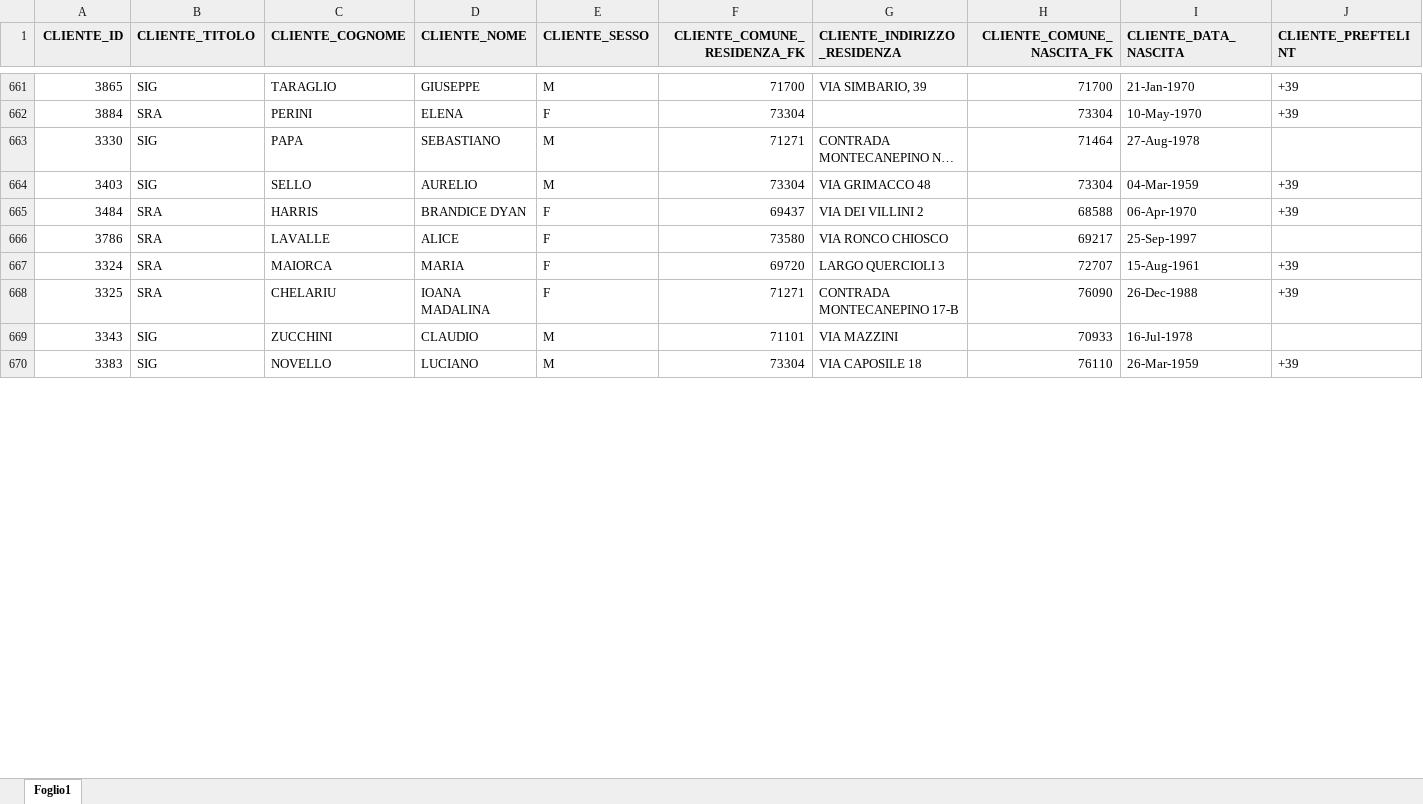
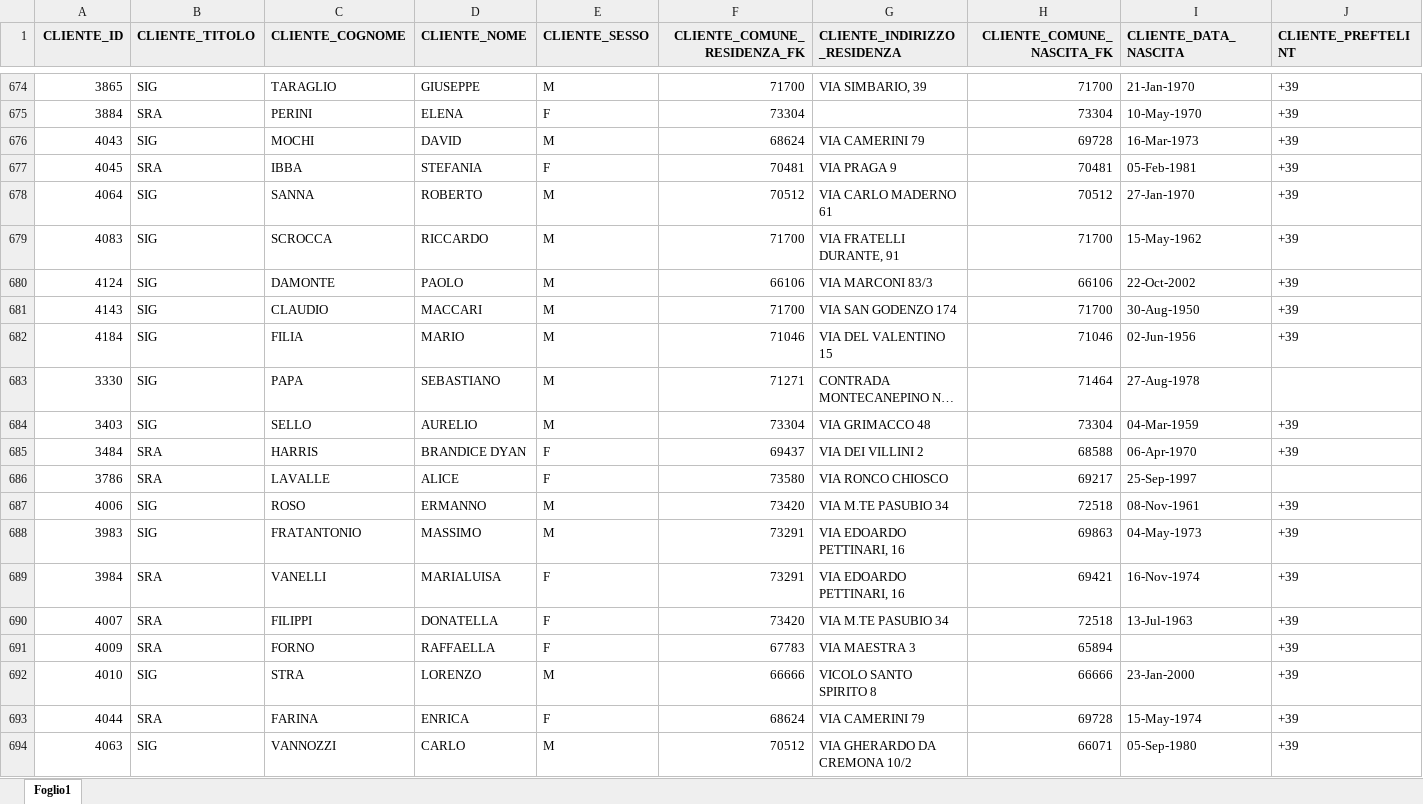
Before and after one commit to viscontia/GestioneViaggi, an Excel workbook: inp_Excel/ana_clienti.xlsx, sheet Foglio1, drawn as a sheet; only a part is shown, gaps mark what is left out; the shorter side is filled out with more unchanged rows; long unchanged cells end in …; values as stored, in another font and other column widths than the file's, no borders; table styles not drawn; rows hold the shown columns only; the diff covers the shown part only; the diff names each change by its address in the sheet, - before the commit and + after, or states it on an @@ line.

```diff
--- a/inp_Excel/ana_clienti.xlsx (sheet Foglio1)
+++ b/inp_Excel/ana_clienti.xlsx (sheet Foglio1)
+row 676: 4043 | SIG | MOCHI | DAVID | M | 68624 | VIA CAMERINI 79 | 69728 | 16-Mar-1973 | +39
+row 677: 4045 | SRA | IBBA | STEFANIA | F | 70481 | VIA PRAGA 9 | 70481 | 05-Feb-1981 | +39
+row 678: 4064 | SIG | SANNA | ROBERTO | M | 70512 | VIA CARLO MADERNO 61 | 70512 | 27-Jan-1970 | +39
+row 679: 4083 | SIG | SCROCCA | RICCARDO | M | 71700 | VIA FRATELLI DURANTE, 91 | 71700 | 15-May-1962 | +39
+row 680: 4124 | SIG | DAMONTE | PAOLO | M | 66106 | VIA MARCONI 83/3 | 66106 | 22-Oct-2002 | +39
+row 681: 4143 | SIG | CLAUDIO | MACCARI | M | 71700 | VIA SAN GODENZO 174 | 71700 | 30-Aug-1950 | +39
+row 682: 4184 | SIG | FILIA | MARIO | M | 71046 | VIA DEL VALENTINO 15 | 71046 | 02-Jun-1956 | +39
+row 687: 4006 | SIG | ROSO | ERMANNO | M | 73420 | VIA M.TE PASUBIO 34 | 72518 | 08-Nov-1961 | +39
+row 688: 3983 | SIG | FRATANTONIO | MASSIMO | M | 73291 | VIA EDOARDO PETTINARI, 16 | 69863 | 04-May-1973 | +39
+row 689: 3984 | SRA | VANELLI | MARIALUISA | F | 73291 | VIA EDOARDO PETTINARI, 16 | 69421 | 16-Nov-1974 | +39
+row 690: 4007 | SRA | FILIPPI | DONATELLA | F | 73420 | VIA M.TE PASUBIO 34 | 72518 | 13-Jul-1963 | +39
+row 691: 4009 | SRA | FORNO | RAFFAELLA | F | 67783 | VIA MAESTRA 3 | 65894 |  | +39
+row 692: 4010 | SIG | STRA | LORENZO | M | 66666 | VICOLO SANTO SPIRITO 8 | 66666 | 23-Jan-2000 | +39
+row 693: 4044 | SRA | FARINA | ENRICA | F | 68624 | VIA CAMERINI 79 | 69728 | 15-May-1974 | +39
+row 694: 4063 | SIG | VANNOZZI | CARLO | M | 70512 | VIA GHERARDO DA CREMONA 10/2 | 66071 | 05-Sep-1980 | +39
```
Also changed, not shown: 36 added rows and 19 edited cells elsewhere in this sheet, inp_Excel/ana_date_viaggi.xlsx, inp_Excel/ana_mezzi_modelli.xlsx, 18 other files.
